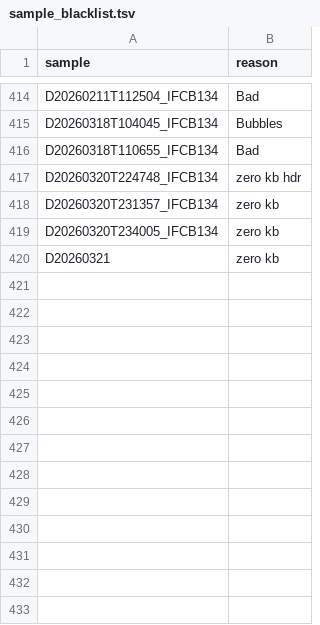
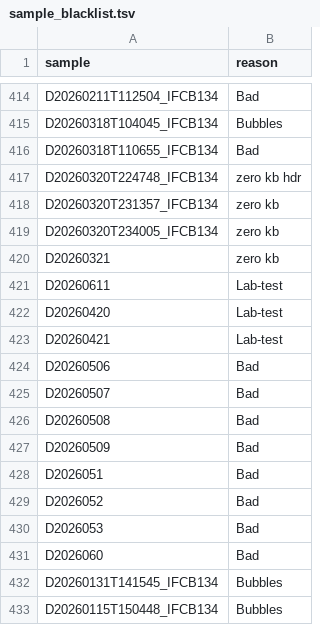
Before and after one commit to nodc-sweden/ifcb-data-pipeline, a TSV file: data/sample_blacklist.tsv, drawn as a sheet; only a part is shown, gaps mark what is left out; the diff names each change by its address in the sheet, - before the commit and + after, or states it on an @@ line.

Commit message:
override Actinocyclus WoRMS match and update sample blacklist

```diff
--- a/data/sample_blacklist.tsv
+++ b/data/sample_blacklist.tsv
+row 421: D20260611 | Lab-test
+row 422: D20260420 | Lab-test
+row 423: D20260421 | Lab-test
+row 424: D20260506 | Bad
+row 425: D20260507 | Bad
+row 426: D20260508 | Bad
+row 427: D20260509 | Bad
+row 428: D2026051 | Bad
+row 429: D2026052 | Bad
+row 430: D2026053 | Bad
+row 431: D2026060 | Bad
+row 432: D20260131T141545_IFCB134 | Bubbles
+row 433: D20260115T150448_IFCB134 | Bubbles
```
Also changed, not shown: 1 other file.
